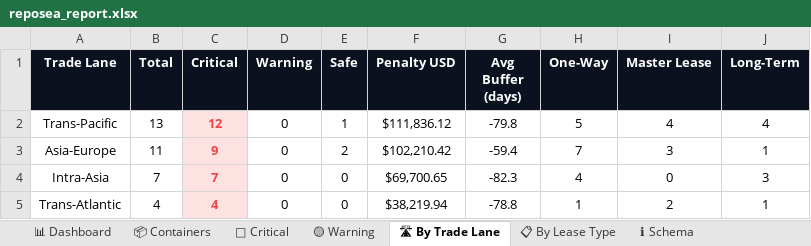
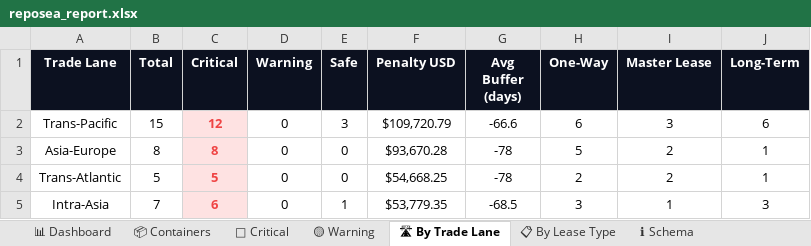
Before and after one commit to rahulmistry18/Reposea_container_optimizer, an Excel workbook: data/exports/reposea_report.xlsx, sheet 🛣 By Trade Lane, drawn as a sheet; values as stored, in another font and other column widths than the file's, no borders; charts and pictures not drawn; removed rows and columns are numbered as before the commit, all else as after; the diff names each change by its address in the sheet, - before the commit and + after, or states it on an @@ line.

```diff
--- a/data/exports/reposea_report.xlsx (sheet 🛣 By Trade Lane)
+++ b/data/exports/reposea_report.xlsx (sheet 🛣 By Trade Lane)
-B2 (Total): 13
+B2 (Total): 15
-E2 (Safe): 1
+E2 (Safe): 3
-F2 (Penalty USD): $111,836.12
+F2 (Penalty USD): $109,720.79
-G2 (Avg Buffer (days)): -79.8
+G2 (Avg Buffer (days)): -66.6
-H2 (One-Way): 5
+H2 (One-Way): 6
-I2 (Master Lease): 4
+I2 (Master Lease): 3
-J2 (Long-Term): 4
+J2 (Long-Term): 6
-B3 (Total): 11
+B3 (Total): 8
-C3 (Critical): 9
+C3 (Critical): 8
-E3 (Safe): 2
+E3 (Safe): 0
-F3 (Penalty USD): $102,210.42
+F3 (Penalty USD): $93,670.28
-G3 (Avg Buffer (days)): -59.4
+G3 (Avg Buffer (days)): -78
-H3 (One-Way): 7
+H3 (One-Way): 5
-I3 (Master Lease): 3
+I3 (Master Lease): 2
-row 4: Intra-Asia | 7 | 7 | 0 | 0 | $69,700.65 | -82.3 | 4 | 0 | 3
-B4 (Total): 4
+B4 (Total): 5
-C4 (Critical): 4
+C4 (Critical): 5
-F4 (Penalty USD): $38,219.94
+F4 (Penalty USD): $54,668.25
-G4 (Avg Buffer (days)): -78.8
+G4 (Avg Buffer (days)): -78
-H4 (One-Way): 1
+H4 (One-Way): 2
+row 5: Intra-Asia | 7 | 6 | 0 | 1 | $53,779.35 | -68.5 | 3 | 1 | 3
```
Also changed, not shown: sheet 📦 Containers, sheet 🔴 Critical, sheet 📊 Dashboard, sheet 📋 By Lease Type, 7 other files.
